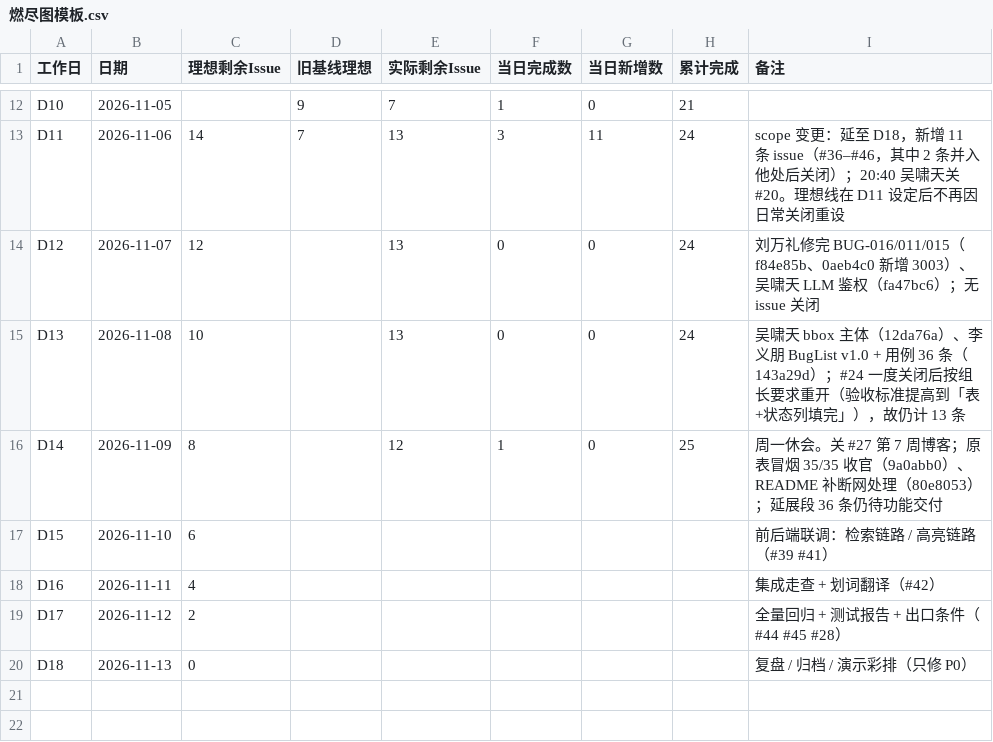
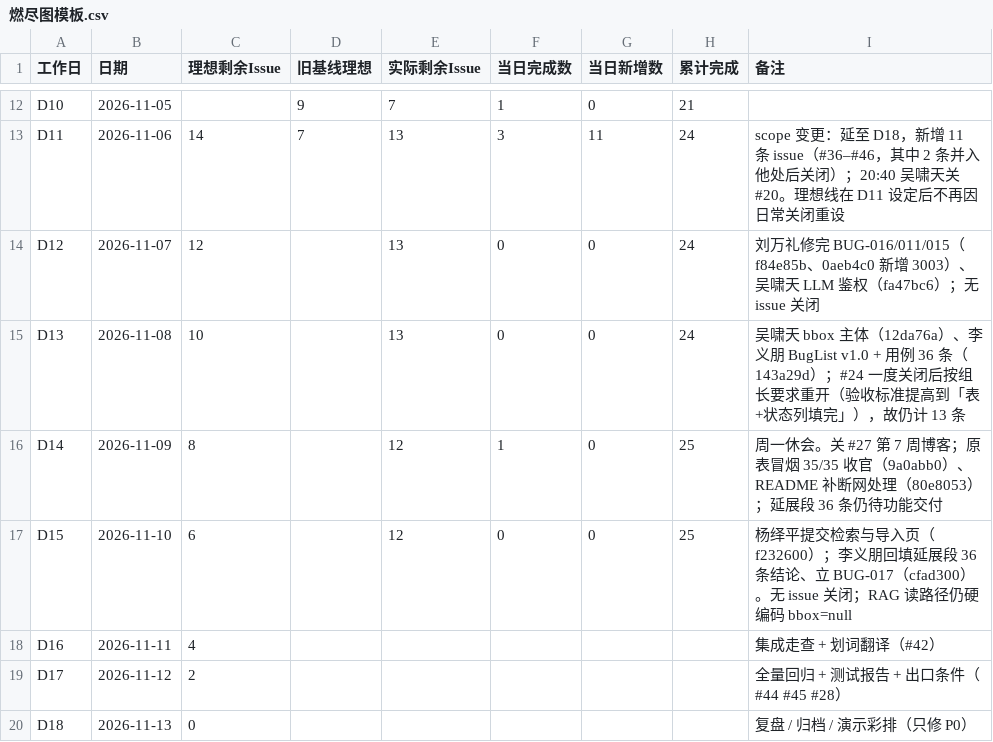
Before and after one commit to lin612320/TeamProject-PaperReadingHelper, a CSV file: docs/燃尽图/燃尽图模板.csv, drawn as a sheet; only a part is shown, gaps mark what is left out.

```diff
--- a/docs/燃尽图/燃尽图模板.csv
+++ b/docs/燃尽图/燃尽图模板.csv
@@ -16,3 +16,3 @@
 "D14","2026-11-09","8","","12","1","0","25","周一休会。关 #27 第 7 周博客；原表冒烟 35/35 收官（9a0abb0）、README 补断网处理（80e8053）；延展段 36 条仍待功能交付"
-"D15","2026-11-10","6","","","","","","前后端联调：检索链路 / 高亮链路（#39 #41）"
+"D15","2026-11-10","6","","12","0","0","25","杨绎平提交检索与导入页（f232600）；李义朋回填延展段 36 条结论、立 BUG-017（cfad300）。无 issue 关闭；RAG 读路径仍硬编码 bbox=null"
 "D16","2026-11-11","4","","","","","","集成走查 + 划词翻译（#42）"
```
Also changed, not shown: 1 other file.
